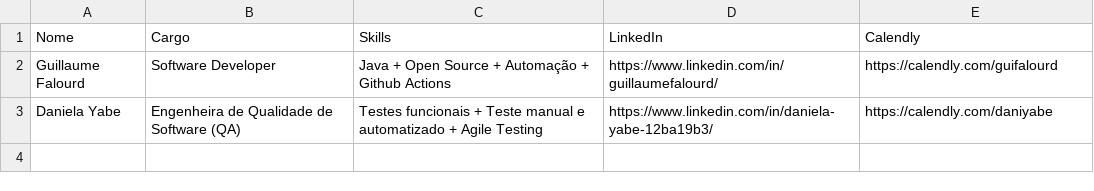
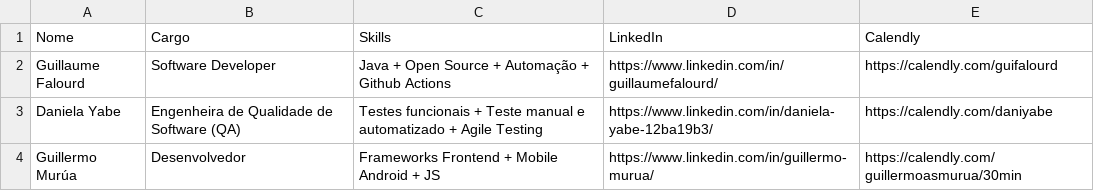
Before and after one commit to GuiaDoMochileiroTech/Calendly-mentores, a CSV file: mentores-calendly.csv, drawn as a sheet.

Commit message:
Update mentores-calendly.csv

```diff
--- a/mentores-calendly.csv
+++ b/mentores-calendly.csv
@@ -3 +3,2 @@ Guillaume Falourd, Software Developer, Java + Open Source + Automação + Github
 Daniela Yabe, Engenheira de Qualidade de Software (QA), Testes funcionais + Teste manual e automatizado + Agile Testing, https://www.linkedin.com/in/daniela-yabe-12ba19b3/, https://calendly.com/daniyabe
+Guillermo Murúa, Desenvolvedor,Frameworks Frontend + Mobile Android + JS, https://www.linkedin.com/in/guillermo-murua/, https://calendly.com/guillermoasmurua/30min
```
